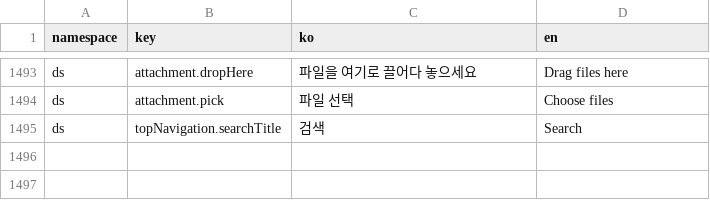
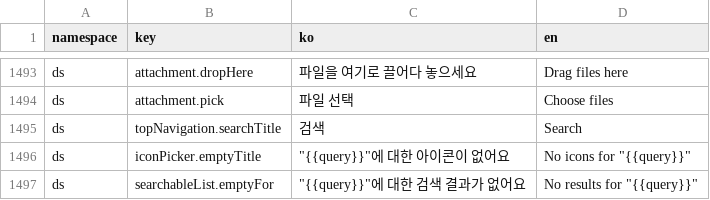
Before and after one commit to lshdainty/groo-ieum-front, a CSV file: i18n/translations.csv, drawn as a sheet; only a part is shown, gaps mark what is left out.

```diff
--- a/i18n/translations.csv
+++ b/i18n/translations.csv
@@ -1495 +1495,3 @@ ds,attachment.pick,파일 선택,Choose files
 ds,topNavigation.searchTitle,검색,Search
+ds,iconPicker.emptyTitle,"""{{query}}""에 대한 아이콘이 없어요","No icons for ""{{query}}"""
+ds,searchableList.emptyFor,"""{{query}}""에 대한 검색 결과가 없어요","No results for ""{{query}}"""
```
Also changed, not shown: 2 other files.
